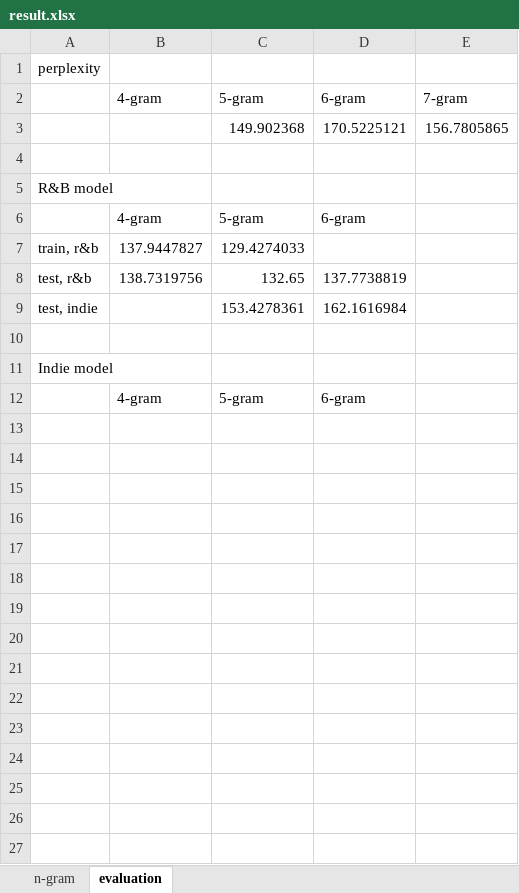
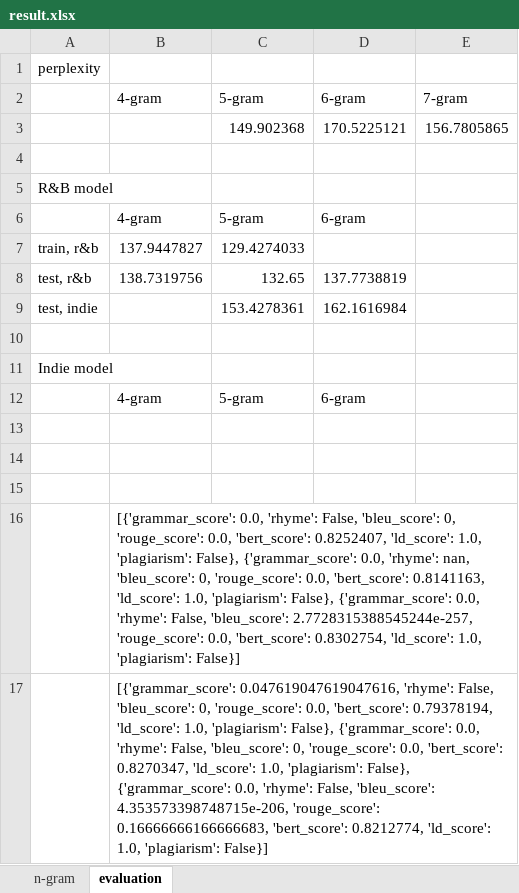
Before and after one commit to haoweiiil/lyrics-generation, an Excel workbook: result.xlsx, sheet evaluation, drawn as a sheet; values as stored, in another font and other column widths than the file's, no borders; the diff names each change by its address in the sheet, - before the commit and + after, or states it on an @@ line.

```diff
--- a/result.xlsx (sheet evaluation)
+++ b/result.xlsx (sheet evaluation)
+row 13: (empty)
+row 14: (empty)
+row 15: (empty)
+row 16:  | [{'grammar_score': 0.0, 'rhyme': False, 'bleu_score': 0, 'rouge_score': 0.0, 'bert_score': 0.8252407, 'ld_score': 1.0, 'plagiarism': False}, {'grammar_score': 0.0, 'rhyme': nan, 'bleu_score': 0, 'rouge_score': 0.0, 'bert_score': 0.8141163, 'ld_score': 1.0, 'plagiarism': False}, {'grammar_score': 0.0, 'rhyme': False, 'bleu_score': 2.7728315388545244e-257, 'rouge_score': 0.0, 'bert_score': 0.8302754, 'ld_score': 1.0, 'plagiarism': False}]
+row 17:  | [{'grammar_score': 0.047619047619047616, 'rhyme': False, 'bleu_score': 0, 'rouge_score': 0.0, 'bert_score': 0.79378194, 'ld_score': 1.0, 'plagiarism': False}, {'grammar_score': 0.0, 'rhyme': False, 'bleu_score': 0, 'rouge_score': 0.0, 'bert_score': 0.8270347, 'ld_score': 1.0, 'plagiarism': False}, {'grammar_score': 0.0, 'rhyme': False, 'bleu_score': 4.353573398748715e-206, 'rouge_score': 0.16666666166666683, 'bert_score': 0.8212774, 'ld_score': 1.0, 'plagiarism': False}]
```
Also changed, not shown: sheet n-gram, 6 other files.
